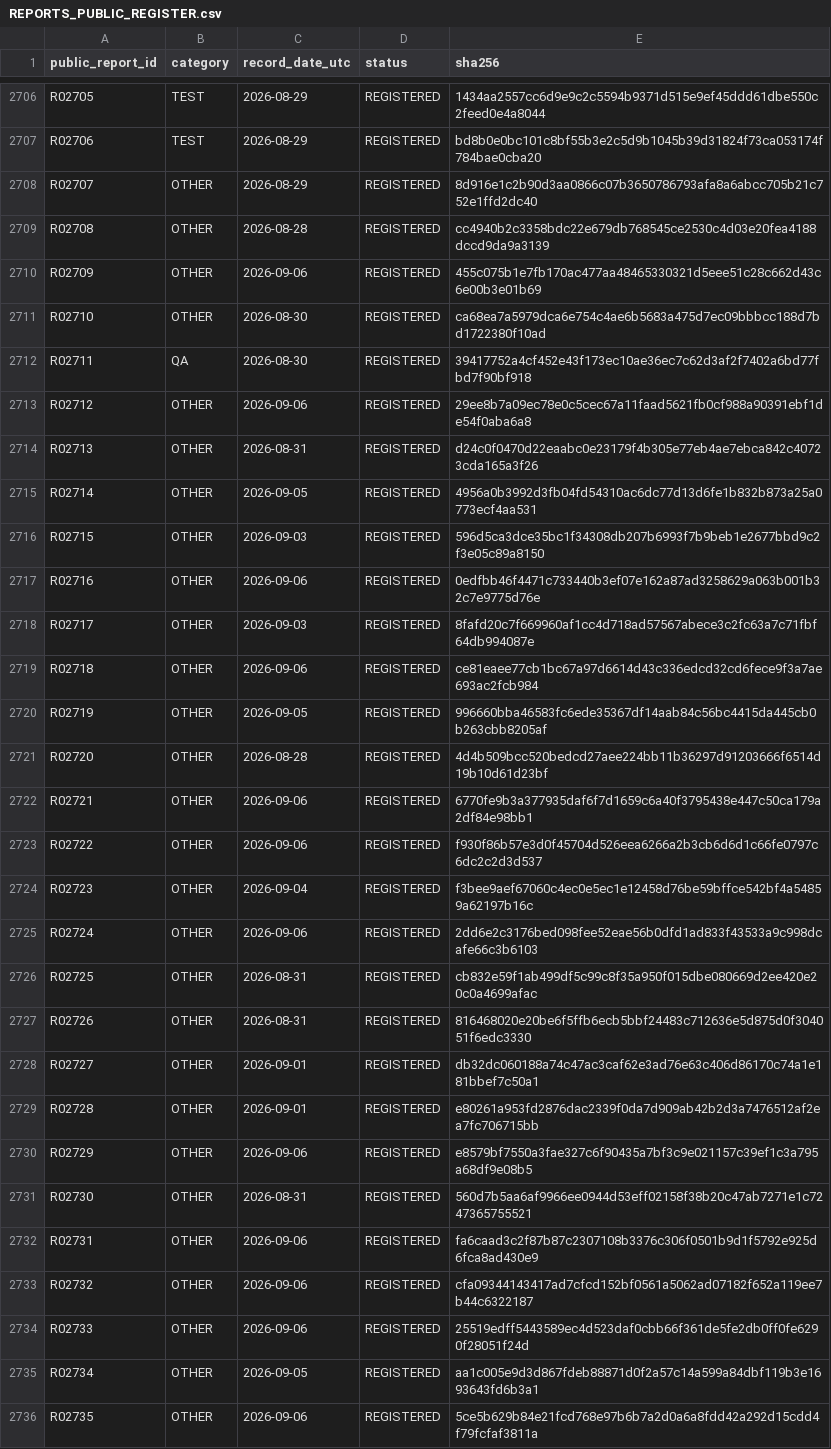
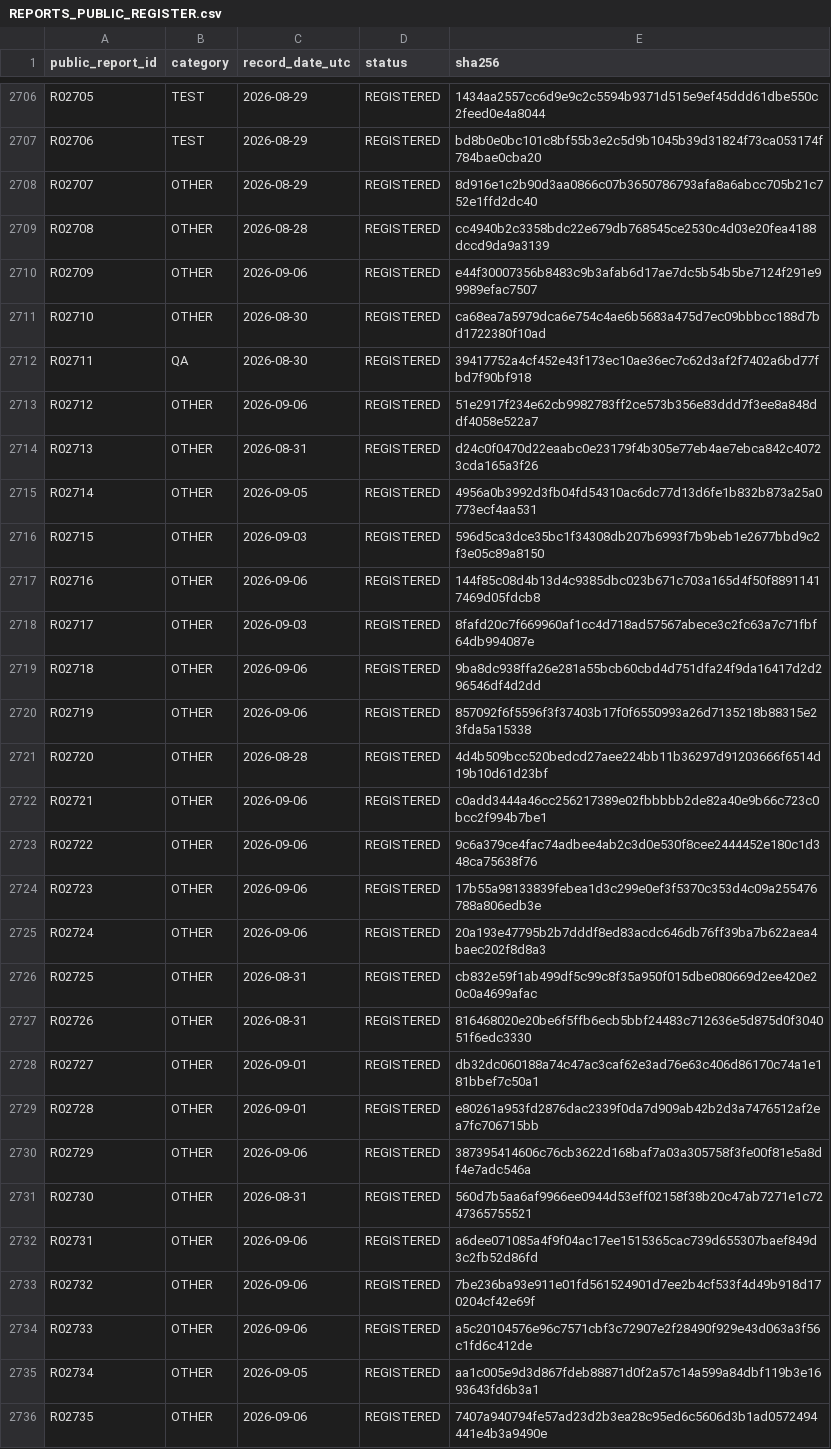
Before and after one commit to 1545Christian/AlgoSphere, a CSV file: evidence/REPORTS_PUBLIC_REGISTER.csv, drawn as a sheet; only a part is shown, gaps mark what is left out; the diff covers the shown part only.

Commit message:
Update verified public status for 2026-09-06

```diff
--- a/evidence/REPORTS_PUBLIC_REGISTER.csv
+++ b/evidence/REPORTS_PUBLIC_REGISTER.csv
@@ -2709,6 +2709,6 @@ R02707,OTHER,2026-08-29,REGISTERED,8d916e1c2b90d3aa0866c07b3650786793afa8a6abcc7
 R02708,OTHER,2026-08-28,REGISTERED,cc4940b2c3358bdc22e679db768545ce2530c4d03e20fea4188dccd9da9a3139
-R02709,OTHER,2026-09-06,REGISTERED,455c075b1e7fb170ac477aa48465330321d5eee51c28c662d43c6e00b3e01b69
+R02709,OTHER,2026-09-06,REGISTERED,e44f30007356b8483c9b3afab6d17ae7dc5b54b5be7124f291e99989efac7507
 R02710,OTHER,2026-08-30,REGISTERED,ca68ea7a5979dca6e754c4ae6b5683a475d7ec09bbbcc188d7bd1722380f10ad
 R02711,QA,2026-08-30,REGISTERED,39417752a4cf452e43f173ec10ae36ec7c62d3af2f7402a6bd77fbd7f90bf918
-R02712,OTHER,2026-09-06,REGISTERED,29ee8b7a09ec78e0c5cec67a11faad5621fb0cf988a90391ebf1de54f0aba6a8
+R02712,OTHER,2026-09-06,REGISTERED,51e2917f234e62cb9982783ff2ce573b356e83ddd7f3ee8a848ddf4058e522a7
 R02713,OTHER,2026-08-31,REGISTERED,d24c0f0470d22eaabc0e23179f4b305e77eb4ae7ebca842c40723cda165a3f26
@@ -2716,11 +2716,11 @@ R02714,OTHER,2026-09-05,REGISTERED,4956a0b3992d3fb04fd54310ac6dc77d13d6fe1b832b8
 R02715,OTHER,2026-09-03,REGISTERED,596d5ca3dce35bc1f34308db207b6993f7b9beb1e2677bbd9c2f3e05c89a8150
-R02716,OTHER,2026-09-06,REGISTERED,0edfbb46f4471c733440b3ef07e162a87ad3258629a063b001b32c7e9775d76e
+R02716,OTHER,2026-09-06,REGISTERED,144f85c08d4b13d4c9385dbc023b671c703a165d4f50f88911417469d05fdcb8
 R02717,OTHER,2026-09-03,REGISTERED,8fafd20c7f669960af1cc4d718ad57567abece3c2fc63a7c71fbf64db994087e
-R02718,OTHER,2026-09-06,REGISTERED,ce81eaee77cb1bc67a97d6614d43c336edcd32cd6fece9f3a7ae693ac2fcb984
-R02719,OTHER,2026-09-05,REGISTERED,996660bba46583fc6ede35367df14aab84c56bc4415da445cb0b263cbb8205af
+R02718,OTHER,2026-09-06,REGISTERED,9ba8dc938ffa26e281a55bcb60cbd4d751dfa24f9da16417d2d296546df4d2dd
+R02719,OTHER,2026-09-06,REGISTERED,857092f6f5596f3f37403b17f0f6550993a26d7135218b88315e23fda5a15338
 R02720,OTHER,2026-08-28,REGISTERED,4d4b509bcc520bedcd27aee224bb11b36297d91203666f6514d19b10d61d23bf
-R02721,OTHER,2026-09-06,REGISTERED,6770fe9b3a377935daf6f7d1659c6a40f3795438e447c50ca179a2df84e98bb1
-R02722,OTHER,2026-09-06,REGISTERED,f930f86b57e3d0f45704d526eea6266a2b3cb6d6d1c66fe0797c6dc2c2d3d537
-R02723,OTHER,2026-09-04,REGISTERED,f3bee9aef67060c4ec0e5ec1e12458d76be59bffce542bf4a54859a62197b16c
-R02724,OTHER,2026-09-06,REGISTERED,2dd6e2c3176bed098fee52eae56b0dfd1ad833f43533a9c998dcafe66c3b6103
+R02721,OTHER,2026-09-06,REGISTERED,c0add3444a46cc256217389e02fbbbbb2de82a40e9b66c723c0bcc2f994b7be1
+R02722,OTHER,2026-09-06,REGISTERED,9c6a379ce4fac74adbee4ab2c3d0e530f8cee2444452e180c1d348ca75638f76
+R02723,OTHER,2026-09-06,REGISTERED,17b55a98133839febea1d3c299e0ef3f5370c353d4c09a255476788a806edb3e
+R02724,OTHER,2026-09-06,REGISTERED,20a193e47795b2b7dddf8ed83acdc646db76ff39ba7b622aea4baec202f8d8a3
 R02725,OTHER,2026-08-31,REGISTERED,cb832e59f1ab499df5c99c8f35a950f015dbe080669d2ee420e20c0a4699afac
@@ -2729,8 +2729,8 @@ R02727,OTHER,2026-09-01,REGISTERED,db32dc060188a74c47ac3caf62e3ad76e63c406d86170
 R02728,OTHER,2026-09-01,REGISTERED,e80261a953fd2876dac2339f0da7d909ab42b2d3a7476512af2ea7fc706715bb
-R02729,OTHER,2026-09-06,REGISTERED,e8579bf7550a3fae327c6f90435a7bf3c9e021157c39ef1c3a795a68df9e08b5
+R02729,OTHER,2026-09-06,REGISTERED,387395414606c76cb3622d168baf7a03a305758f3fe00f81e5a8df4e7adc546a
 R02730,OTHER,2026-08-31,REGISTERED,560d7b5aa6af9966ee0944d53eff02158f38b20c47ab7271e1c7247365755521
-R02731,OTHER,2026-09-06,REGISTERED,fa6caad3c2f87b87c2307108b3376c306f0501b9d1f5792e925d6fca8ad430e9
-R02732,OTHER,2026-09-06,REGISTERED,cfa09344143417ad7cfcd152bf0561a5062ad07182f652a119ee7b44c6322187
-R02733,OTHER,2026-09-06,REGISTERED,25519edff5443589ec4d523daf0cbb66f361de5fe2db0ff0fe6290f28051f24d
+R02731,OTHER,2026-09-06,REGISTERED,a6dee071085a4f9f04ac17ee1515365cac739d655307baef849d3c2fb52d86fd
+R02732,OTHER,2026-09-06,REGISTERED,7be236ba93e911e01fd561524901d7ee2b4cf533f4d49b918d170204cf42e69f
+R02733,OTHER,2026-09-06,REGISTERED,a5c20104576e96c7571cbf3c72907e2f28490f929e43d063a3f56c1fd6c412de
 R02734,OTHER,2026-09-05,REGISTERED,aa1c005e9d3d867fdeb88871d0f2a57c14a599a84dbf119b3e1693643fd6b3a1
-R02735,OTHER,2026-09-06,REGISTERED,5ce5b629b84e21fcd768e97b6b7a2d0a6a8fdd42a292d15cdd4f79fcfaf3811a
+R02735,OTHER,2026-09-06,REGISTERED,7407a940794fe57ad23d2b3ea28c95ed6c5606d3b1ad0572494441e4b3a9490e
```
Also changed, not shown: 19 edited cells elsewhere in this file, 13 other files.
